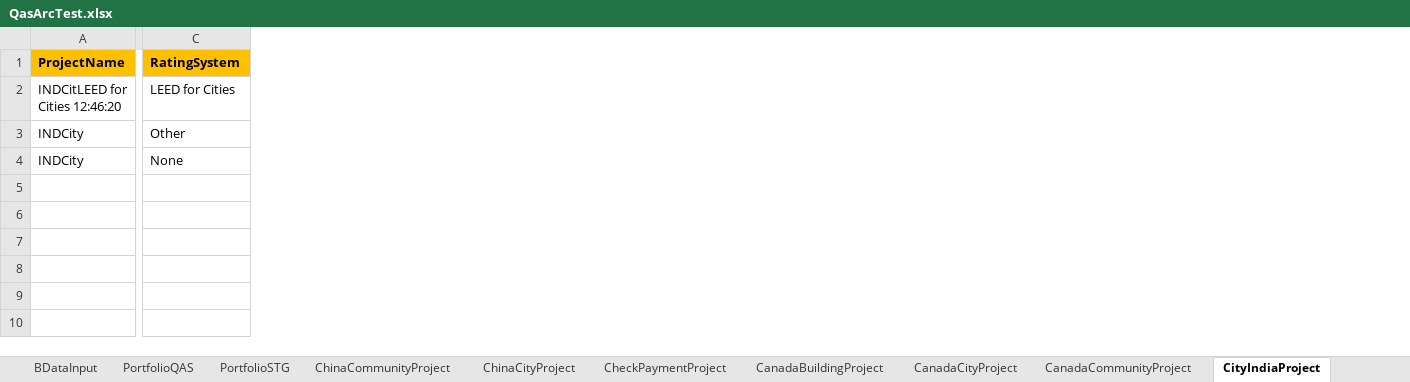
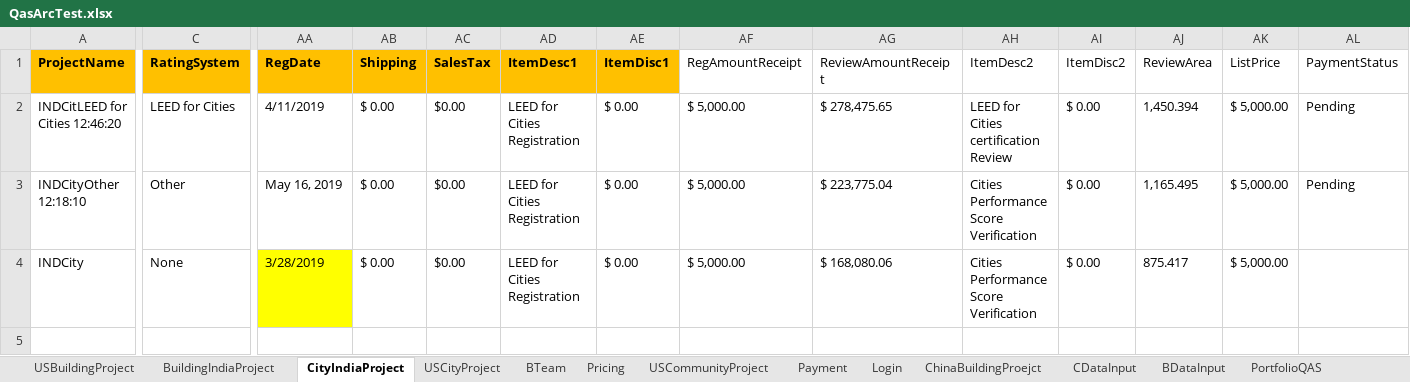
Before and after one commit to saurav1501/AutomationArc, an Excel workbook: AutomationArc/ARCDataTemplete/QasArcTest.xlsx, sheet CityIndiaProject, drawn as a sheet; only a part is shown, gaps mark what is left out; values as stored, in another font and other column widths than the file's, no borders; the diff covers the shown part only; the diff names each change by its address in the sheet, - before the commit and + after, or states it on an @@ line.

Commit message:
city trials

```diff
--- a/AutomationArc/ARCDataTemplete/QasArcTest.xlsx (sheet CityIndiaProject)
+++ b/AutomationArc/ARCDataTemplete/QasArcTest.xlsx (sheet CityIndiaProject)
@@ sheet tab order changed: USBuildingProject | BuildingIndiaProject | CityIndiaProject | USCityProject | BTeam | Pricing | USCommunityProject | Payment | Login | ChinaBuildingProejct | CDataInput | BDataInput | PortfolioQAS @@
+column AA (RegDate), rows 2-4: 4/11/2019 | May 16, 2019 | 3/28/2019
+column AB (Shipping), rows 2-4: all $ 0.00
+column AC (SalesTax), rows 2-4: all $0.00
+column AD (ItemDesc1), rows 2-4: all LEED for Cities Registration
+column AE (ItemDisc1), rows 2-4: all $ 0.00
+column AF (RegAmountReceipt), rows 2-4: all $ 5,000.00
+column AG (ReviewAmountReceipt), rows 2-4: $ 278,475.65 | $ 223,775.04 | $ 168,080.06
+column AH (ItemDesc2), rows 2-4: LEED for Cities certification Review | Cities Performance Score Verification | Cities Performance Score Verification
+column AI (ItemDisc2), rows 2-4: all $ 0.00
+column AJ (ReviewArea), rows 2-4: 1,450.394 | 1,165.495 | 875.417
+column AK (ListPrice), rows 2-4: all $ 5,000.00
+column AL (PaymentStatus), rows 2-3: Pending | Pending
-A3 (ProjectName): INDCity
+A3 (ProjectName): INDCityOther 12:18:10
```
Also changed, not shown: 1 added column and 1 edited cell elsewhere in this sheet, 23 other files.
